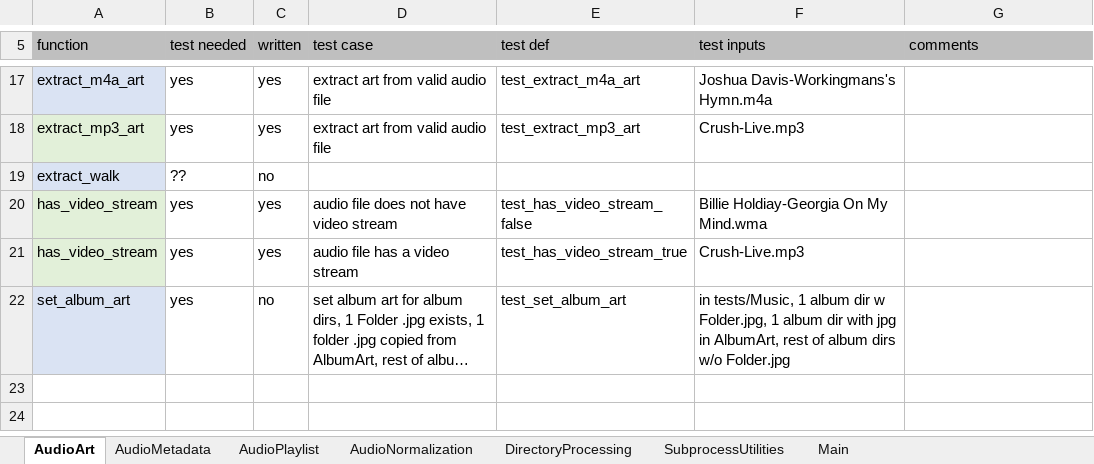
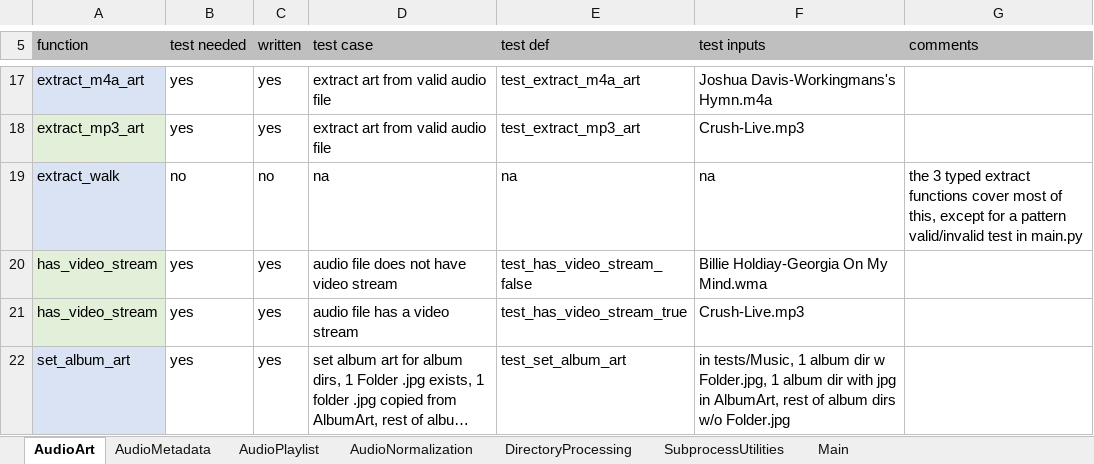
Before and after one commit to manweile/MusicProcessing, an Excel workbook: excel_files/Testing.xlsx, sheet AudioArt, drawn as a sheet; only a part is shown, gaps mark what is left out; long unchanged cells end in …; values as stored, in another font and other column widths than the file's, no borders; removed rows and columns are numbered as before the commit, all else as after; the diff names each change by its address in the sheet, - before the commit and + after, or states it on an @@ line.

Commit message:
update

```diff
--- a/excel_files/Testing.xlsx (sheet AudioArt)
+++ b/excel_files/Testing.xlsx (sheet AudioArt)
-row 19: extract_walk | ?? | no
+row 19: extract_walk | no | no | na | na | na | the 3 typed extract functions cover most of this, except for a pattern valid/invalid test in main.py
-C22 (written): no
+C22 (written): yes
```
Also changed, not shown: sheet AudioMetadata, sheet Main.
